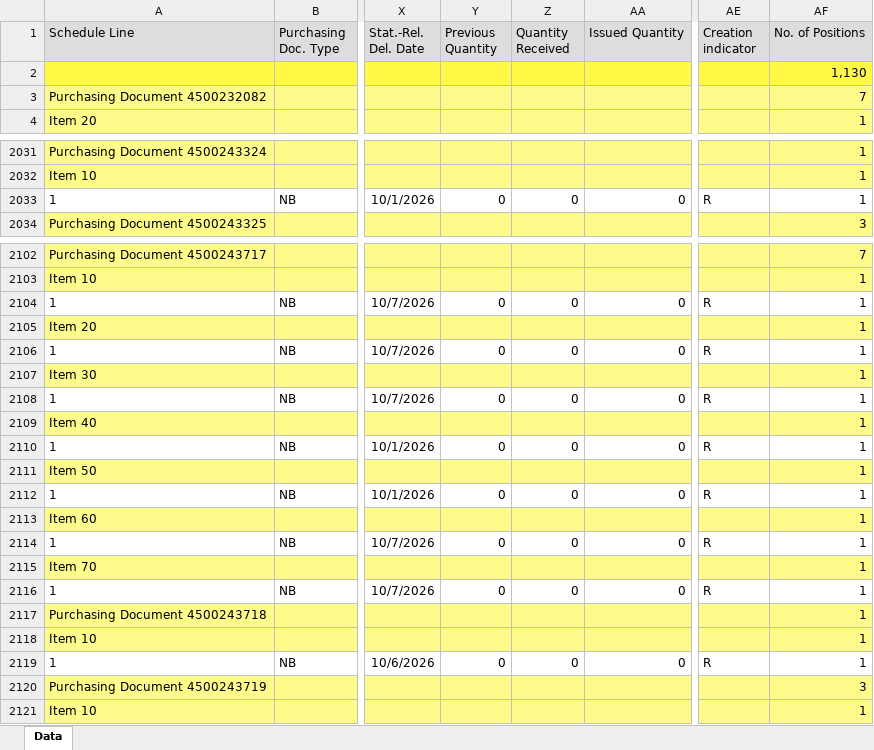
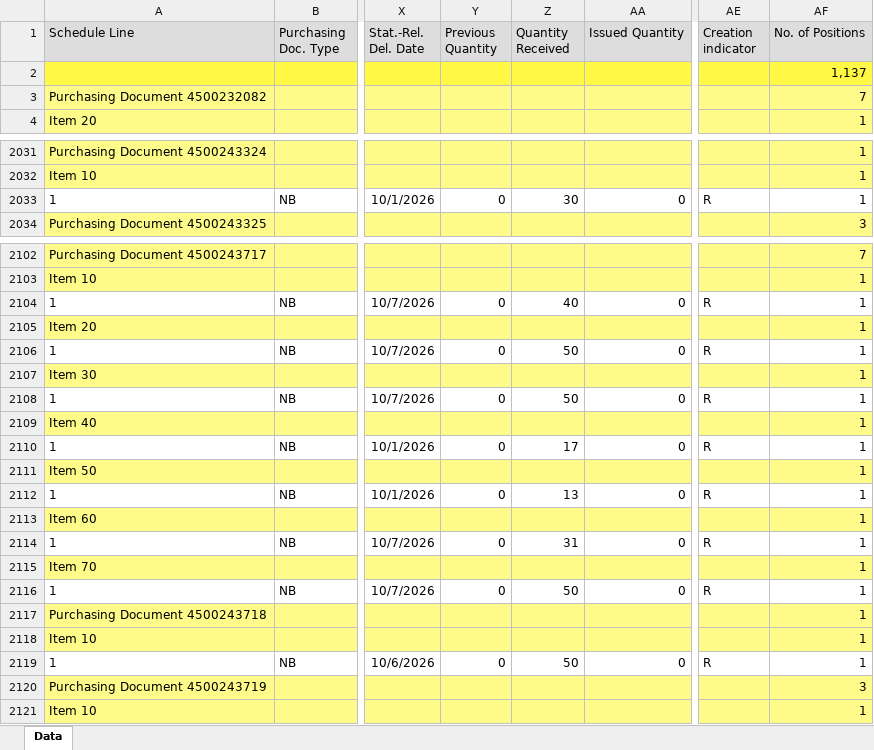
Before and after one commit to wjdwlals9545-arch/pbk-warehouse, an Excel workbook: public/data/DeliveryData_latest.xlsx, sheet Data, drawn as a sheet; only a part is shown, gaps mark what is left out; values as stored, in another font and other column widths than the file's, no borders; charts and pictures not drawn; the diff covers the shown part only; the diff names each change by its address in the sheet, - before the commit and + after, or states it on an @@ line.

Commit message:
Auto-update DeliveryData_latest.xlsx

```diff
--- a/public/data/DeliveryData_latest.xlsx (sheet Data)
+++ b/public/data/DeliveryData_latest.xlsx (sheet Data)
-AF2 (No. of Positions): 1,130
+AF2 (No. of Positions): 1,137
-Z2033 (Quantity Received): 0
+Z2033 (Quantity Received): 30
-Z2104 (Quantity Received): 0
+Z2104 (Quantity Received): 40
-Z2106 (Quantity Received): 0
+Z2106 (Quantity Received): 50
-Z2108 (Quantity Received): 0
+Z2108 (Quantity Received): 50
-Z2110 (Quantity Received): 0
+Z2110 (Quantity Received): 17
-Z2112 (Quantity Received): 0
+Z2112 (Quantity Received): 13
-Z2114 (Quantity Received): 0
+Z2114 (Quantity Received): 31
-Z2116 (Quantity Received): 0
+Z2116 (Quantity Received): 50
-Z2119 (Quantity Received): 0
+Z2119 (Quantity Received): 50
```
Also changed, not shown: 18 added rows and 10 edited cells elsewhere in this sheet, 4 other files.
